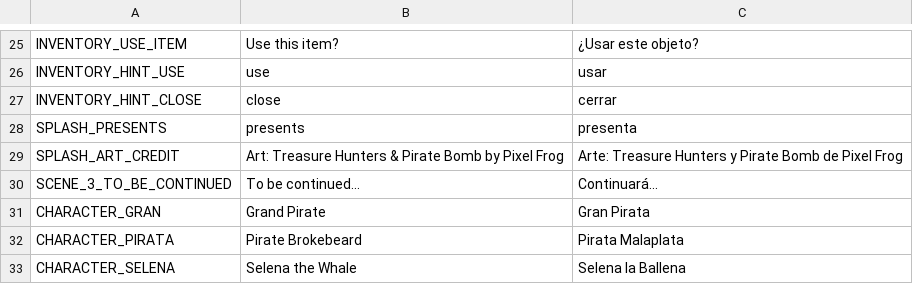
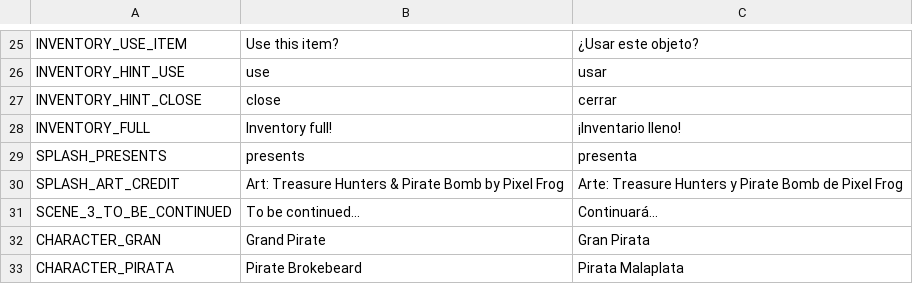
Before and after one commit to Trysac/Endless_New_Game, a CSV file: localization/ui.csv, drawn as a sheet; only a part is shown, gaps mark what is left out; the shorter side is filled out with more unchanged rows.

Commit message:
fix(power-up): leave it on the ground when the inventory is full
Touching a power-up with no free slot now shows an inventory-full popup instead of silently dropping the item after its dialogue.

```diff
--- a/localization/ui.csv
+++ b/localization/ui.csv
@@ -27,2 +27,3 @@ INVENTORY_HINT_USE,use,usar
 INVENTORY_HINT_CLOSE,close,cerrar
+INVENTORY_FULL,Inventory full!,¡Inventario lleno!
 SPLASH_PRESENTS,presents,presenta
```
Also changed, not shown: 4 other files.
